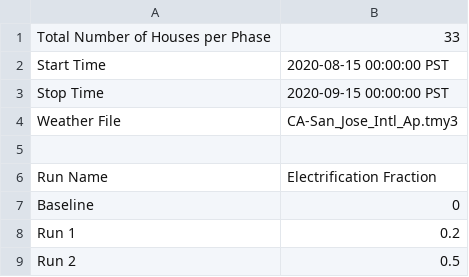
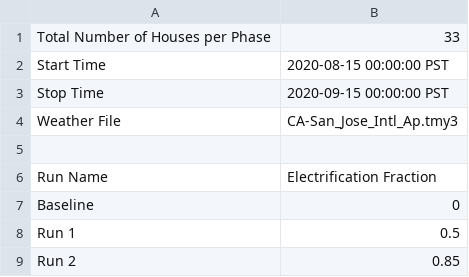
Before and after one commit to HectorTR/electrification_study, a CSV file: config/simulation_configuration.csv, drawn as a sheet.

Commit message:
Update simulation_configuration.csv

```diff
--- a/config/simulation_configuration.csv
+++ b/config/simulation_configuration.csv
@@ -7,3 +7,3 @@ Run Name,Electrification Fraction
 Baseline,0
-Run 1,0.2
-Run 2,0.5
+Run 1,0.5
+Run 2,0.85
```
